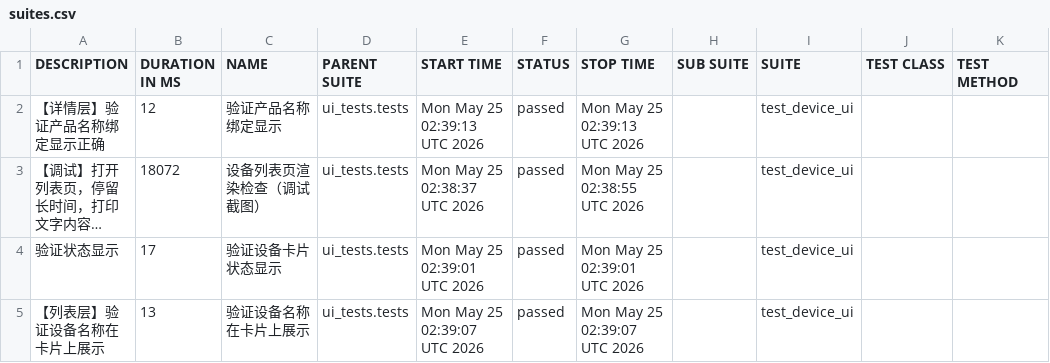
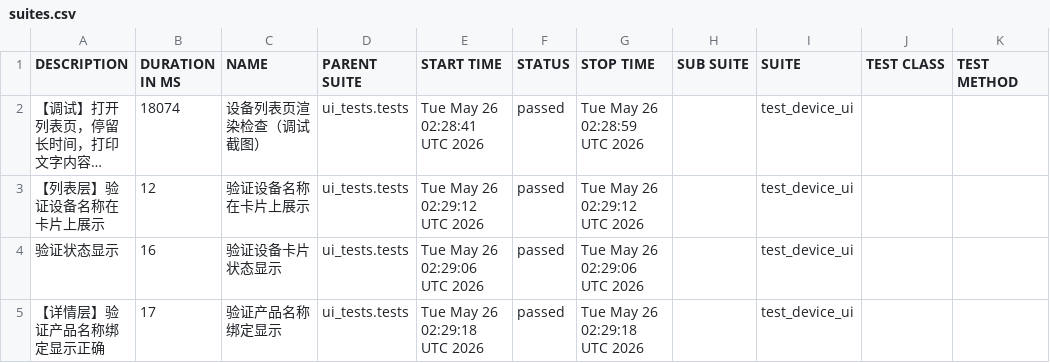
Before and after one commit to piaqiahia/iot-test-framework, a CSV file: ui-report/data/suites.csv, drawn as a sheet; long unchanged cells end in …; removed rows and columns are numbered as before the commit, all else as after; the diff names each change by its address in the sheet, - before the commit and + after, or states it on an @@ line.

```diff
--- a/ui-report/data/suites.csv
+++ b/ui-report/data/suites.csv
-row 2: 【详情层】验证产品名称绑定显示正确 | 12 | 验证产品名称绑定显示 | ui_tests.tests | Mon May 25 02:39:13 UTC 2026 | passed | Mon May 25 02:39:13 UTC 2026 |  | test_device_ui
-B2 (DURATION IN MS): 18072
+B2 (DURATION IN MS): 18074
-E2 (START TIME): Mon May 25 02:38:37 UTC 2026
+E2 (START TIME): Tue May 26 02:28:41 UTC 2026
-G2 (STOP TIME): Mon May 25 02:38:55 UTC 2026
+G2 (STOP TIME): Tue May 26 02:28:59 UTC 2026
+row 3: 【列表层】验证设备名称在卡片上展示 | 12 | 验证设备名称在卡片上展示 | ui_tests.tests | Tue May 26 02:29:12 UTC 2026 | passed | Tue May 26 02:29:12 UTC 2026 |  | test_device_ui
-B4 (DURATION IN MS): 17
+B4 (DURATION IN MS): 16
-E4 (START TIME): Mon May 25 02:39:01 UTC 2026
+E4 (START TIME): Tue May 26 02:29:06 UTC 2026
-G4 (STOP TIME): Mon May 25 02:39:01 UTC 2026
+G4 (STOP TIME): Tue May 26 02:29:06 UTC 2026
-A5 (DESCRIPTION): 【列表层】验证设备名称在卡片上展示
+A5 (DESCRIPTION): 【详情层】验证产品名称绑定显示正确
-B5 (DURATION IN MS): 13
+B5 (DURATION IN MS): 17
-C5 (NAME): 验证设备名称在卡片上展示
+C5 (NAME): 验证产品名称绑定显示
-E5 (START TIME): Mon May 25 02:39:07 UTC 2026
+E5 (START TIME): Tue May 26 02:29:18 UTC 2026
-G5 (STOP TIME): Mon May 25 02:39:07 UTC 2026
+G5 (STOP TIME): Tue May 26 02:29:18 UTC 2026
```
Also changed, not shown: ui-report/data/behaviors.csv, 18 other files.
